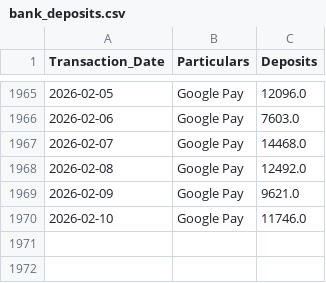
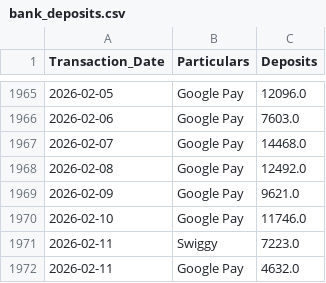
Before and after one commit to arjunotp/Dashboard, a CSV file: bank_deposits.csv, drawn as a sheet; only a part is shown, gaps mark what is left out; the diff names each change by its address in the sheet, - before the commit and + after, or states it on an @@ line.

Commit message:
Upload CSV bank_deposits.csv

```diff
--- a/bank_deposits.csv
+++ b/bank_deposits.csv
+row 1971: 2026-02-11 | Swiggy | 7223.0
+row 1972: 2026-02-11 | Google Pay | 4632.0
```
